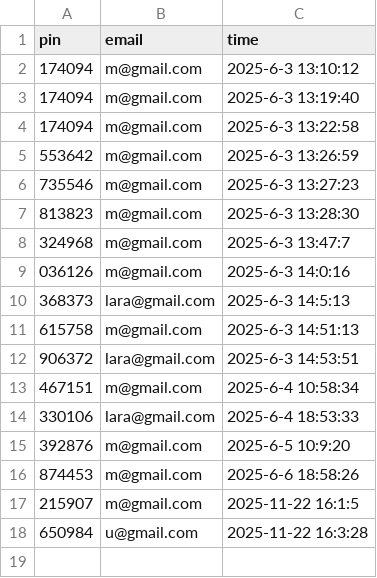
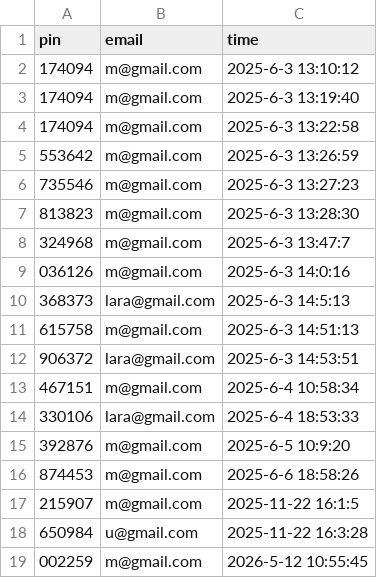
Before and after one commit to KhornVictor/I2POS, a CSV file: Database/Cashier/Attendent.csv, drawn as a sheet; the diff names each change by its address in the sheet, - before the commit and + after, or states it on an @@ line.

```diff
--- a/Database/Cashier/Attendent.csv
+++ b/Database/Cashier/Attendent.csv
+row 19: 002259 | m@gmail.com | 2026-5-12 10:55:45
```
Also changed, not shown: Database/Admin/SignIn.csv, 3 other files.
